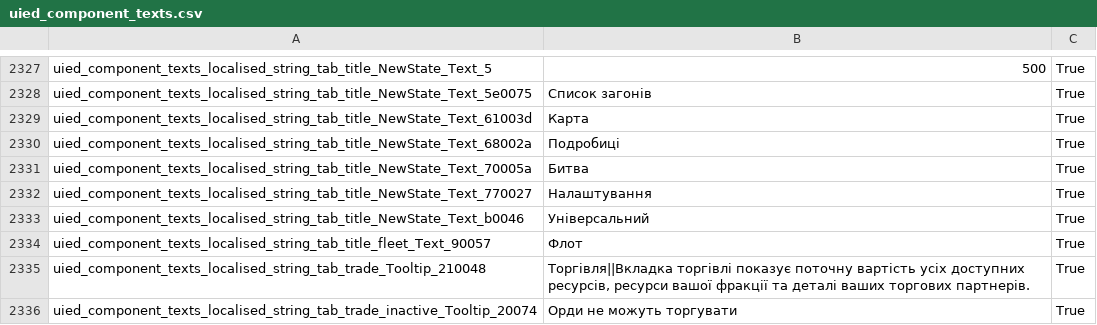
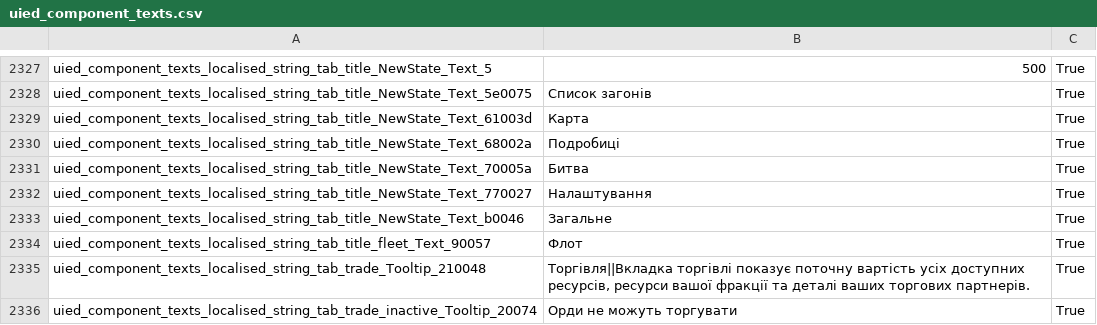
Before and after one commit to Rostik18/Attila_Ukrainian_Translation, a CSV file: en_localisation_files/uied_component_texts.csv, drawn as a sheet; only a part is shown, gaps mark what is left out.

```diff
--- a/en_localisation_files/uied_component_texts.csv
+++ b/en_localisation_files/uied_component_texts.csv
@@ -2332,3 +2332,3 @@
 "uied_component_texts_localised_string_tab_title_NewState_Text_770027"	"Налаштування"	"True"
-"uied_component_texts_localised_string_tab_title_NewState_Text_b0046"	"Універсальний"	"True"
+"uied_component_texts_localised_string_tab_title_NewState_Text_b0046"	"Загальне"	"True"
 "uied_component_texts_localised_string_tab_title_fleet_Text_90057"	"Флот"	"True"
```
Also changed, not shown: 3 other files.
